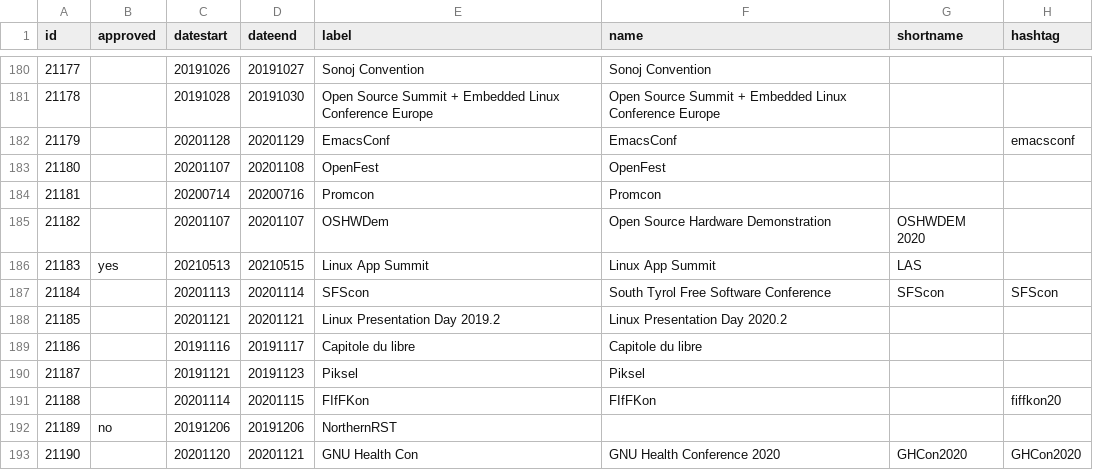
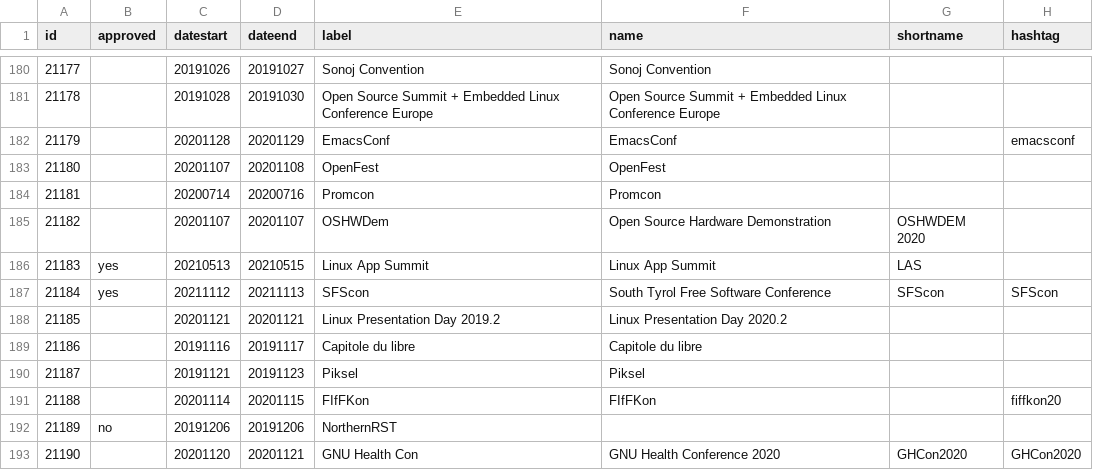
Before and after one commit to foss-events/website, a CSV file: data/2021_events_db.csv, drawn as a sheet; only a part is shown, gaps mark what is left out; the diff names each change by its address in the sheet, - before the commit and + after, or states it on an @@ line.

Commit message:
adding sfscon

```diff
--- a/data/2021_events_db.csv
+++ b/data/2021_events_db.csv
-B187 (approved): (empty)
+B187 (approved): yes
-C187 (datestart): 20201113
+C187 (datestart): 20211112
-D187 (dateend): 20201114
+D187 (dateend): 20211113
```
